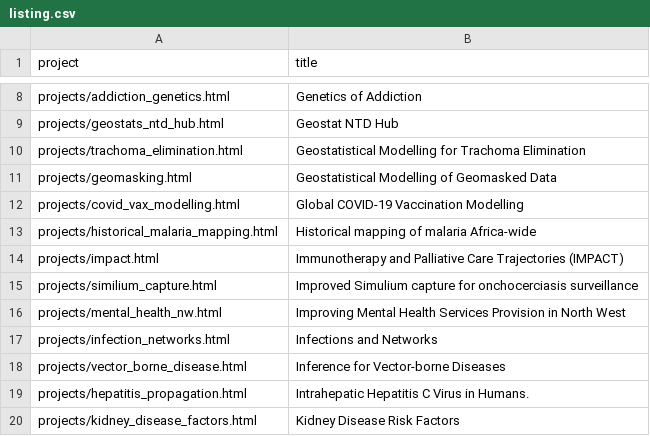
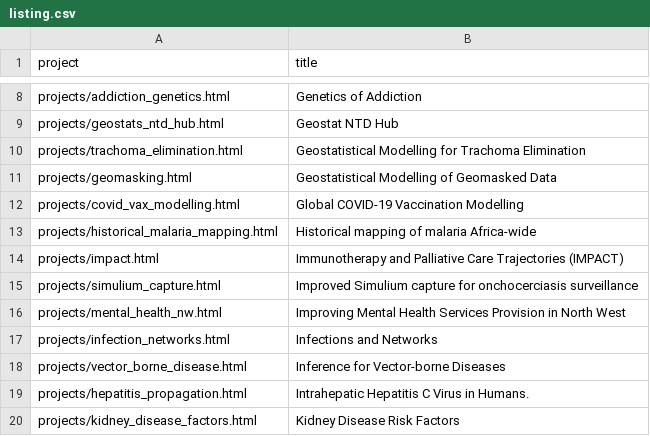
Before and after one commit to chicas-lancaster/chicas-lancaster.github.io, a CSV file: projects/listing.csv, drawn as a sheet; only a part is shown, gaps mark what is left out.

```diff
--- a/projects/listing.csv
+++ b/projects/listing.csv
@@ -14,3 +14,3 @@ project,title
 "projects/impact.html","Immunotherapy and Palliative Care Trajectories (IMPACT)"
-"projects/similium_capture.html","Improved Simulium capture for onchocerciasis surveillance"
+"projects/simulium_capture.html","Improved Simulium capture for onchocerciasis surveillance"
 "projects/mental_health_nw.html","Improving Mental Health Services Provision in North West"
```
Also changed, not shown: 6 other files.
